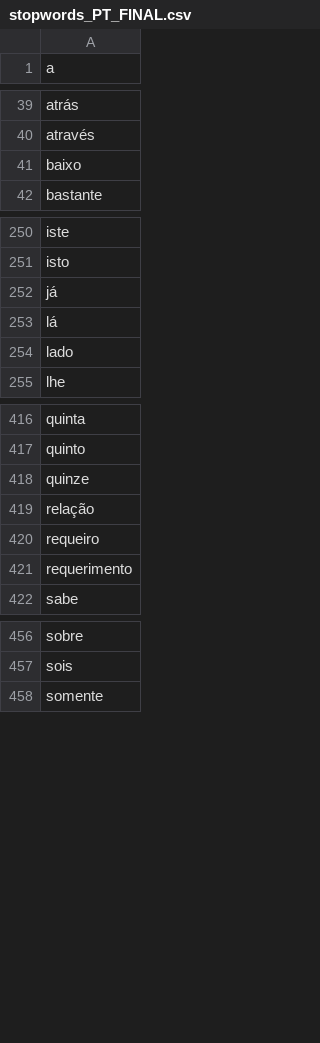
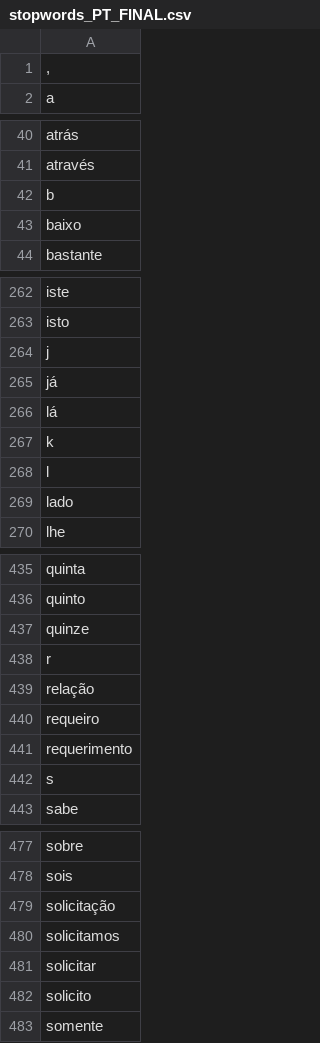
Before and after one commit to eupimenta/textmining_pt, a CSV file: DATA/stopwords_PT_FINAL.csv, drawn as a sheet; only a part is shown, gaps mark what is left out; the diff covers the shown part only; the diff names each change by its address in the sheet, - before the commit and + after, or states it on an @@ line.

```diff
--- a/DATA/stopwords_PT_FINAL.csv
+++ b/DATA/stopwords_PT_FINAL.csv
+row 1: ,
+row 42: b
+row 264: j
+row 267: k
+row 268: l
+row 438: r
+row 442: s
+row 479: solicitação
+row 480: solicitamos
+row 481: solicitar
+row 482: solicito
```
Also changed, not shown: 32 added rows elsewhere in this file, 44 other files.
